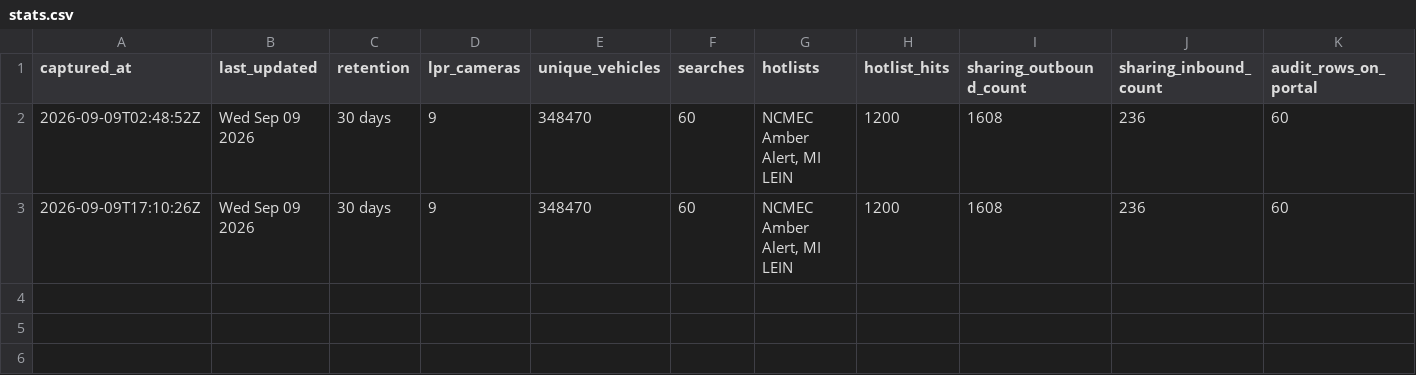
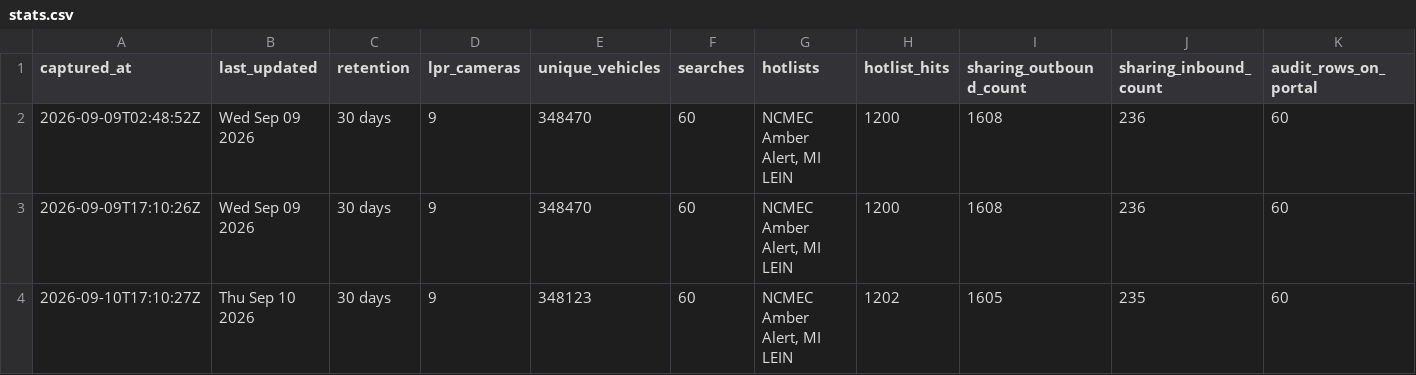
Before and after one commit to Cantica-Systems/kent-co-mi-flock, a CSV file: data/grandville-city-pd/stats.csv, drawn as a sheet; only a part is shown; rows hold the shown columns only; the diff names each change by its address in the sheet, - before the commit and + after, or states it on an @@ line.

Commit message:
Update at 2026-09-10T17:10Z (grandville-city-pd +0)

```diff
--- a/data/grandville-city-pd/stats.csv
+++ b/data/grandville-city-pd/stats.csv
+row 4: 2026-09-10T17:10:27Z | Thu Sep 10 2026 | 30 days | 9 | 348123 | 60 | NCMEC Amber Alert, MI LEIN | 1202 | 1605 | 235 | 60
```
Also changed, not shown: data/grandville-city-pd/sharing_inbound.csv, data/grandville-city-pd/sharing_outbound.csv, 3 other files.
